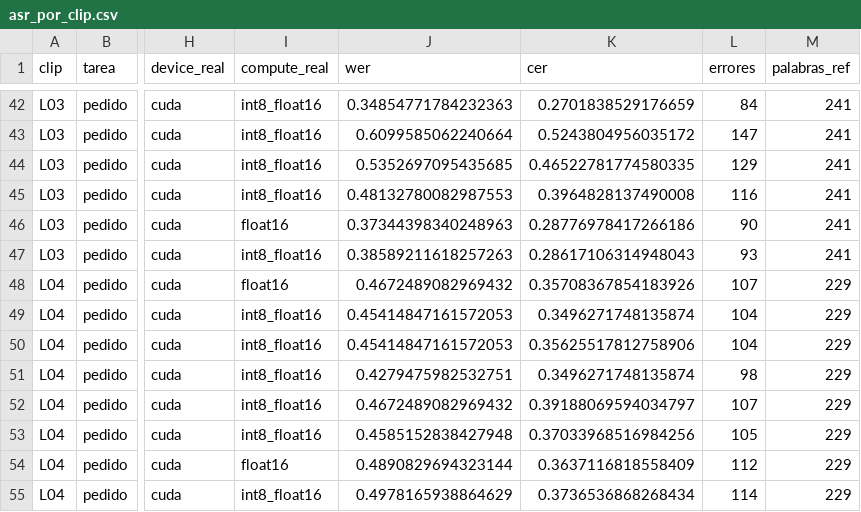
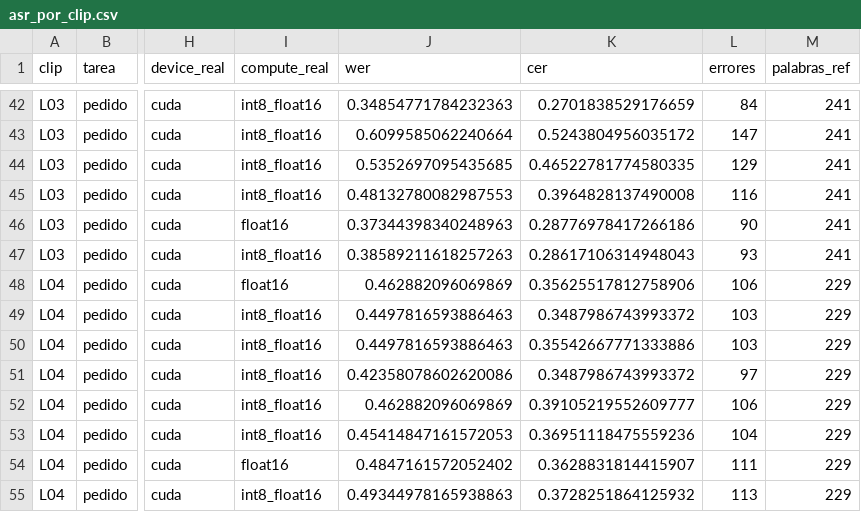
Before and after one commit to JazminGalindoo/HW05_VOZ_A_REGISTRO, a CSV file: cache/results/asr_por_clip.csv, drawn as a sheet; only a part is shown, gaps mark what is left out; the diff names each change by its address in the sheet, - before the commit and + after, or states it on an @@ line.

```diff
--- a/cache/results/asr_por_clip.csv
+++ b/cache/results/asr_por_clip.csv
-J48 (wer): 0.4672489082969432
+J48 (wer): 0.462882096069869
-K48 (cer): 0.35708367854183926
+K48 (cer): 0.35625517812758906
-L48 (errores): 107
+L48 (errores): 106
-J49:J50 (wer): 0.45414847161572053
+J49:J50 (wer): 0.4497816593886463
-K49 (cer): 0.3496271748135874
+K49 (cer): 0.3487986743993372
-L49:L50 (errores): 104
+L49:L50 (errores): 103
-K50 (cer): 0.35625517812758906
+K50 (cer): 0.35542667771333886
-J51 (wer): 0.4279475982532751
+J51 (wer): 0.42358078602620086
-K51 (cer): 0.3496271748135874
+K51 (cer): 0.3487986743993372
-L51 (errores): 98
+L51 (errores): 97
-J52 (wer): 0.4672489082969432
+J52 (wer): 0.462882096069869
-K52 (cer): 0.39188069594034797
+K52 (cer): 0.39105219552609777
-L52 (errores): 107
+L52 (errores): 106
-J53 (wer): 0.4585152838427948
+J53 (wer): 0.45414847161572053
-K53 (cer): 0.37033968516984256
+K53 (cer): 0.36951118475559236
-L53 (errores): 105
+L53 (errores): 104
-J54 (wer): 0.4890829694323144
+J54 (wer): 0.4847161572052402
-K54 (cer): 0.3637116818558409
+K54 (cer): 0.3628831814415907
-L54 (errores): 112
+L54 (errores): 111
-J55 (wer): 0.4978165938864629
+J55 (wer): 0.49344978165938863
-K55 (cer): 0.3736536868268434
+K55 (cer): 0.3728251864125932
-L55 (errores): 114
+L55 (errores): 113
```
Also changed, not shown: cache/results/asr_resumen.csv, cache/results/comparaciones.csv, 14 other files.
